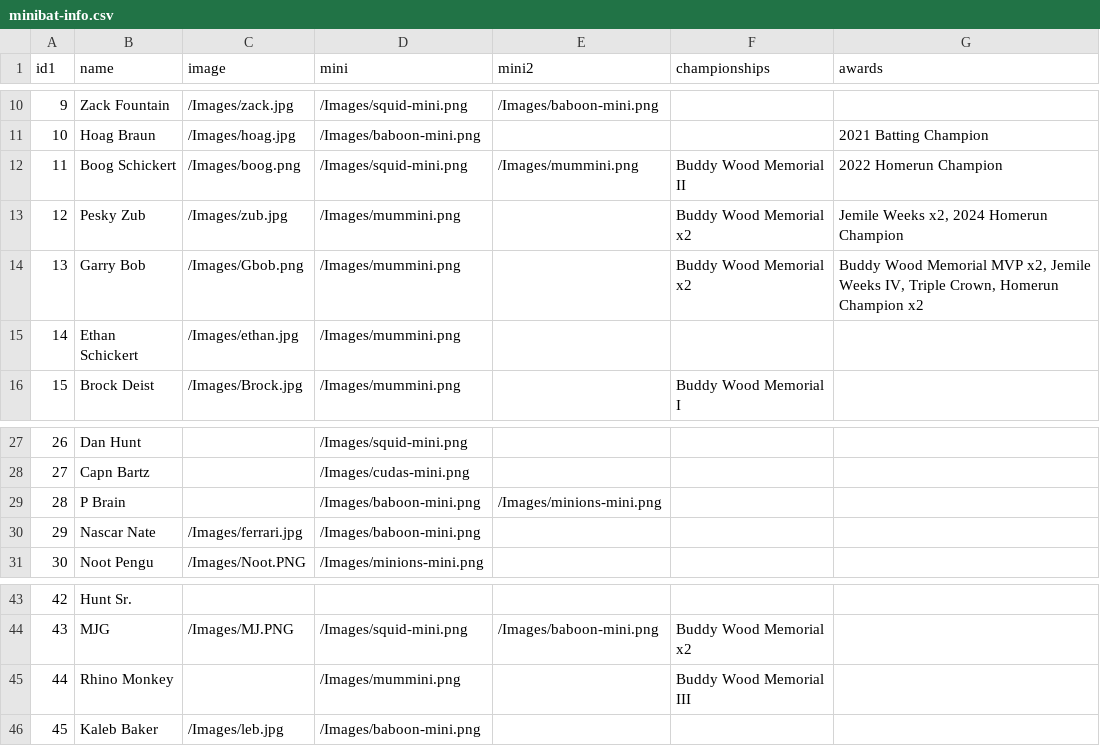
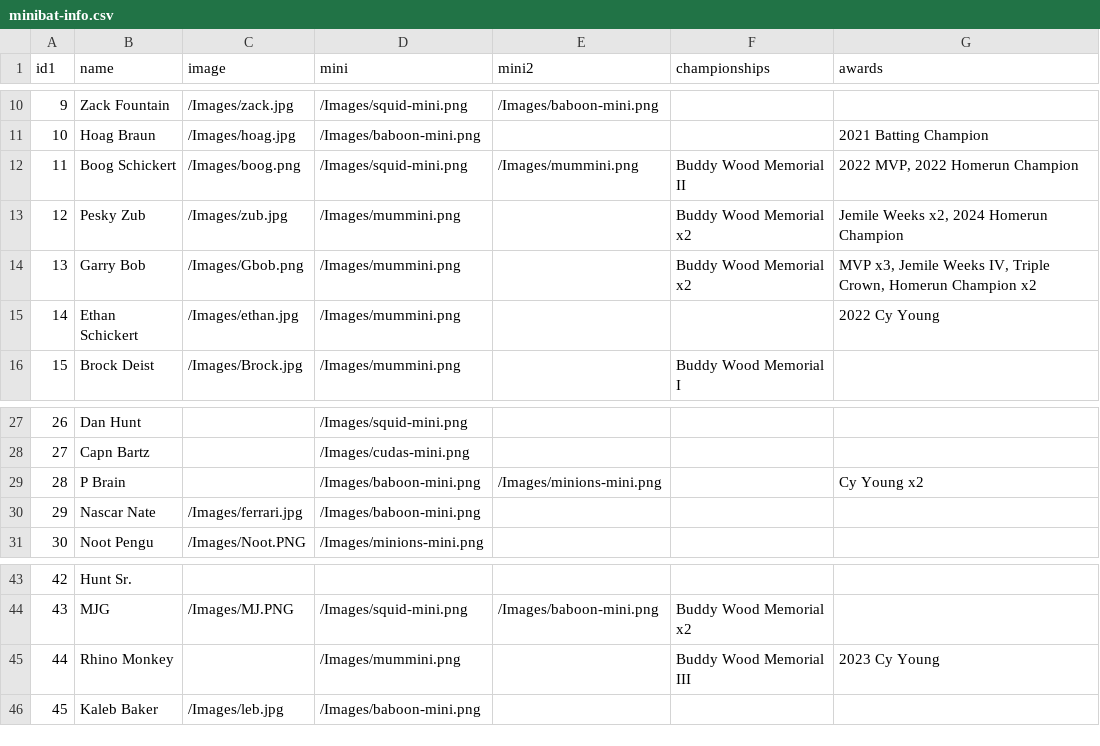
Before and after one commit to stevenpfaff/Dew-Cup-FrontEnd, a CSV file: public/Minibats/minibat-info.csv, drawn as a sheet; only a part is shown, gaps mark what is left out.

Commit message:
tweaks

```diff
--- a/public/Minibats/minibat-info.csv
+++ b/public/Minibats/minibat-info.csv
@@ -11,6 +11,6 @@ id1,name,image,mini,mini2,championships,awards
 10,Hoag Braun,/Images/hoag.jpg,/Images/baboon-mini.png,,,2021 Batting Champion
-11,Boog Schickert,/Images/boog.png,/Images/squid-mini.png,/Images/mummini.png,Buddy Wood Memorial II,2022 Homerun Champion
+11,Boog Schickert,/Images/boog.png,/Images/squid-mini.png,/Images/mummini.png,Buddy Wood Memorial II,"2022 MVP, 2022 Homerun Champion"
 12,Pesky Zub,/Images/zub.jpg,/Images/mummini.png,,Buddy Wood Memorial x2,"Jemile Weeks x2, 2024 Homerun Champion"
-13,Garry Bob,/Images/Gbob.png,/Images/mummini.png,,Buddy Wood Memorial x2,"Buddy Wood Memorial MVP x2, Jemile Weeks IV, Triple Crown, Homerun Champion x2"
-14,Ethan Schickert,/Images/ethan.jpg,/Images/mummini.png,,,
+13,Garry Bob,/Images/Gbob.png,/Images/mummini.png,,Buddy Wood Memorial x2,"MVP x3, Jemile Weeks IV, Triple Crown, Homerun Champion x2"
+14,Ethan Schickert,/Images/ethan.jpg,/Images/mummini.png,,,2022 Cy Young
 15,Brock Deist,/Images/Brock.jpg,/Images/mummini.png,,Buddy Wood Memorial I,
@@ -28,3 +28,3 @@ id1,name,image,mini,mini2,championships,awards
 27,Capn Bartz,,/Images/cudas-mini.png,,,
-28,P Brain,,/Images/baboon-mini.png,/Images/minions-mini.png,,
+28,P Brain,,/Images/baboon-mini.png,/Images/minions-mini.png,,Cy Young x2
 29,Nascar Nate,/Images/ferrari.jpg,/Images/baboon-mini.png,,,
@@ -44,3 +44,3 @@ id1,name,image,mini,mini2,championships,awards
 43,MJG,/Images/MJ.PNG,/Images/squid-mini.png,/Images/baboon-mini.png,Buddy Wood Memorial x2,
-44,Rhino Monkey,,/Images/mummini.png,,Buddy Wood Memorial III,
+44,Rhino Monkey,,/Images/mummini.png,,Buddy Wood Memorial III,2023 Cy Young
 45,Kaleb Baker,/Images/leb.jpg,/Images/baboon-mini.png,,,
```
